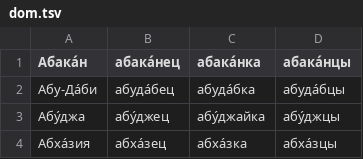
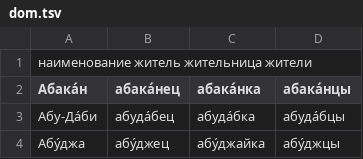
Before and after one commit to bzaar/demonyms, a TSV file: dom.tsv, drawn as a sheet; only a part is shown; the shorter side is filled out with more unchanged rows.

Commit message:
Update dom.tsv

```diff
--- a/dom.tsv
+++ b/dom.tsv
@@ -1 +1,2 @@
+наименование  житель  жительница  жители
 Абака́н	абака́нец	абака́нка	абака́нцы
```
